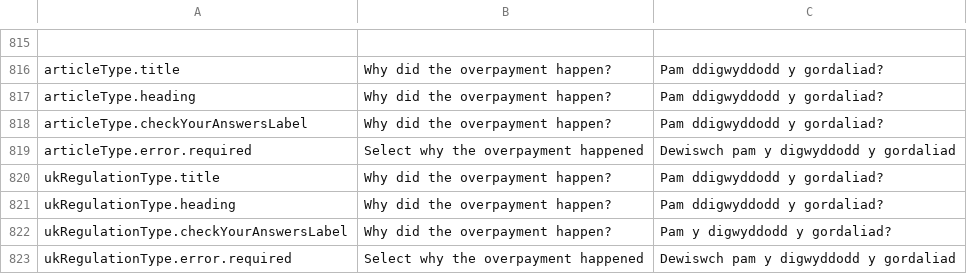
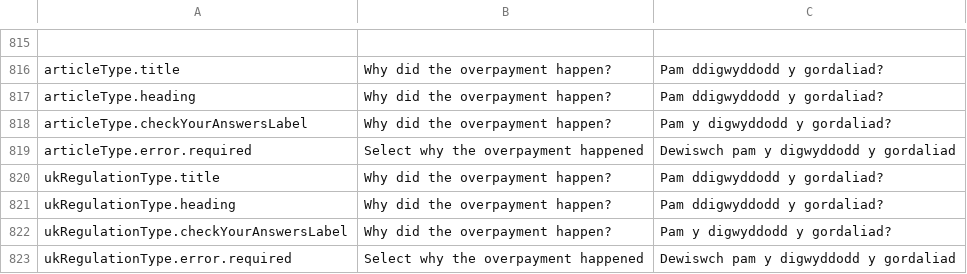
Before and after one commit to hmrc/national-duty-repayment-center-frontend, a CSV file: translations/NDRC Welsh Translations.csv, drawn as a sheet; only a part is shown, gaps mark what is left out.

Commit message:
NF-872 Rogue fullstop and articleType Welsh update

```diff
--- a/translations/NDRC Welsh Translations.csv
+++ b/translations/NDRC Welsh Translations.csv
@@ -817,3 +817,3 @@ articleType.title	Why did the overpayment happen?	Pam ddigwyddodd y gordaliad?
 articleType.heading	Why did the overpayment happen?	Pam ddigwyddodd y gordaliad?
-articleType.checkYourAnswersLabel	Why did the overpayment happen?	Pam ddigwyddodd y gordaliad?
+articleType.checkYourAnswersLabel	Why did the overpayment happen?	Pam y digwyddodd y gordaliad?
 articleType.error.required	Select why the overpayment happened	Dewiswch pam y digwyddodd y gordaliad
```
Also changed, not shown: 2 other files.
